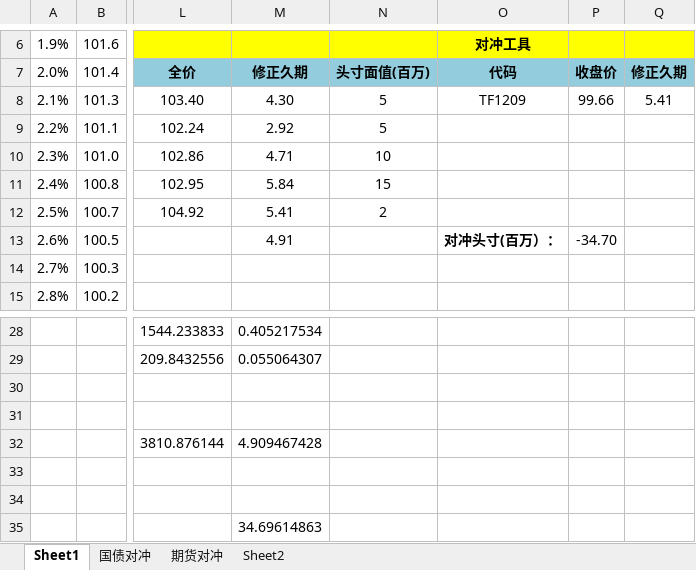
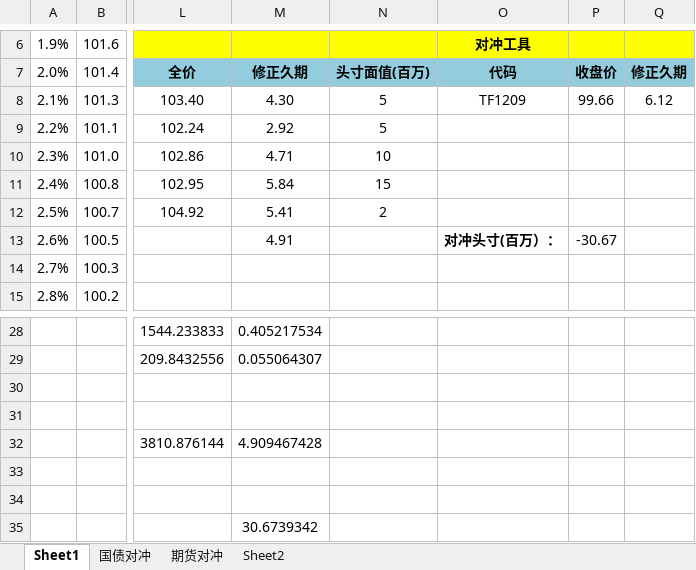
Before and after one commit to wegamekinglc/TreasuryBond, an Excel workbook: 计算簿.xlsx, sheet Sheet1, drawn as a sheet; only a part is shown, gaps mark what is left out; values as stored, in another font and other column widths than the file's, no borders; charts and pictures not drawn; the diff names each change by its address in the sheet, - before the commit and + after, or states it on an @@ line.

```diff
--- a/计算簿.xlsx (sheet Sheet1)
+++ b/计算簿.xlsx (sheet Sheet1)
-Q8: 5.41
+Q8: 6.12
-P13: -34.70
+P13: -30.67
-M35: 34.69614863
+M35: 30.6739342
```
Also changed, not shown: sheet 期货对冲, sheet 国债对冲, charts or pictures, Bumped Curves.xlsx, 数据下载_国债银行间.xlsx, 3 other files.
